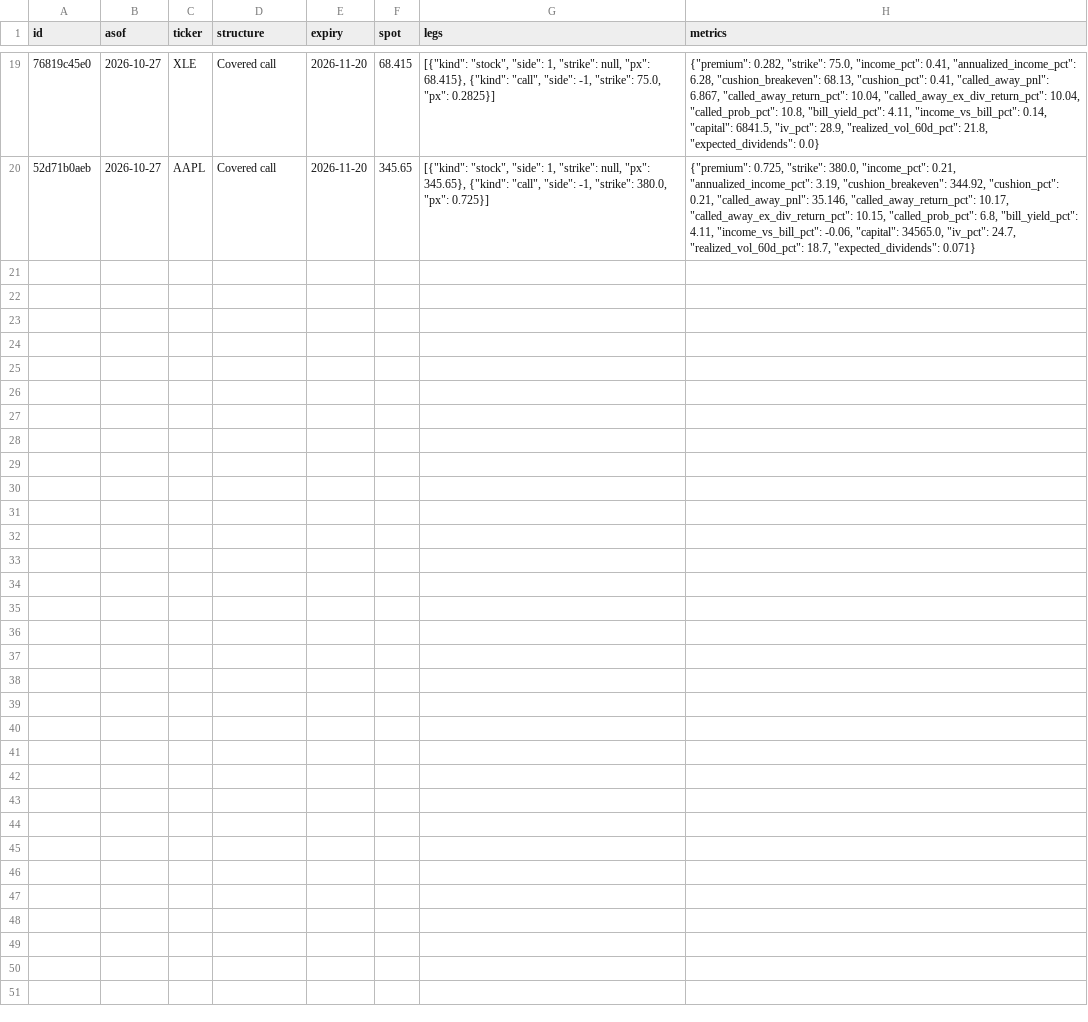
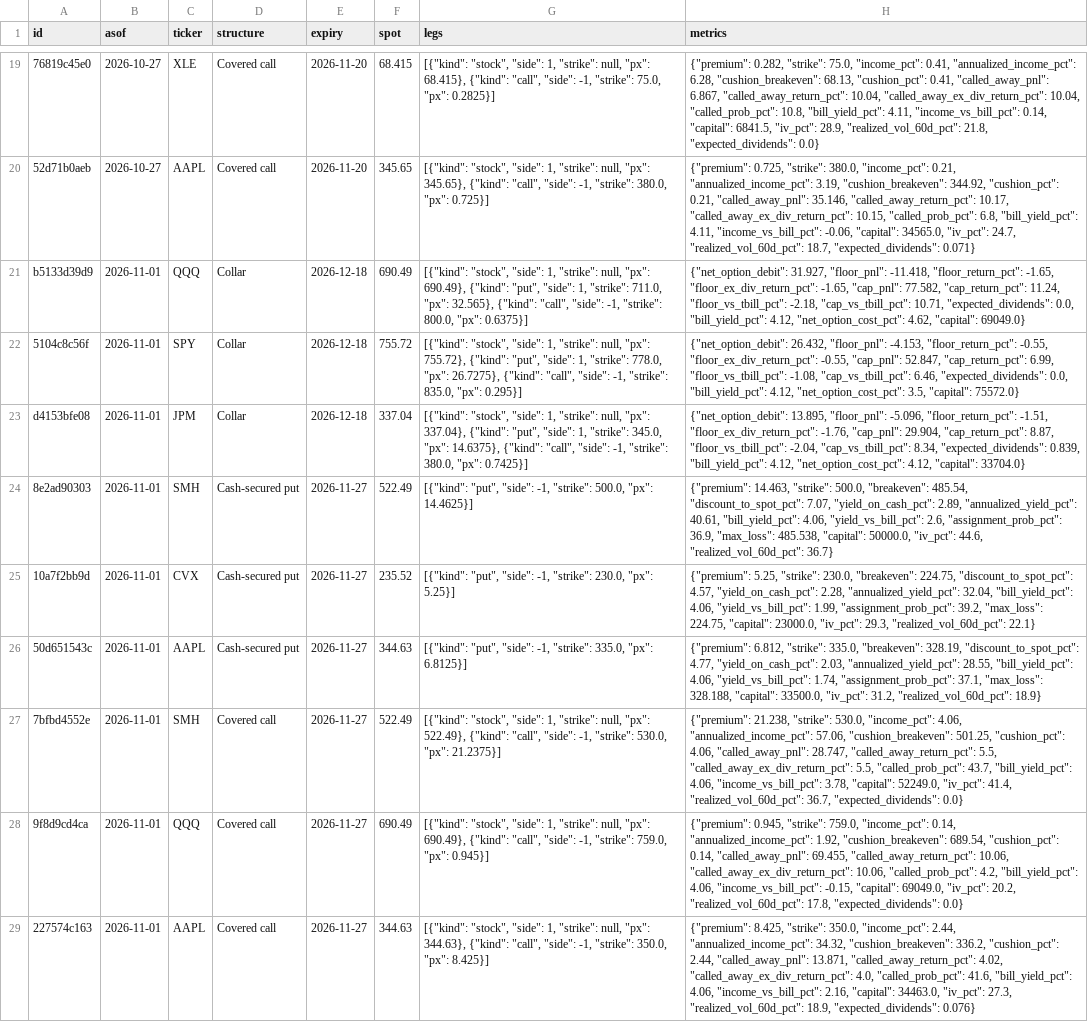
Before and after one commit to sagex2023/Sagely, a CSV file: data/picks_log.csv, drawn as a sheet; only a part is shown, gaps mark what is left out; the diff names each change by its address in the sheet, - before the commit and + after, or states it on an @@ line.

Commit message:
Update pick log and charts

```diff
--- a/data/picks_log.csv
+++ b/data/picks_log.csv
+row 21: b5133d39d9 | 2026-11-01 | QQQ | Collar | 2026-12-18 | 690.49 | [{"kind": "stock", "side": 1, "strike": null, "px": 690.49}, {"kind": "put", "side": 1, "strike": 711.0, "px": 32.565}, {"kind": "call", "side": -1, "strike": 800.0, "px": 0.6375}] | {"net_option_debit": 31.927, "floor_pnl": -11.418, "floor_return_pct": -1.65, "floor_ex_div_return_pct": -1.65, "cap_pnl": 77.582, "cap_return_pct": 11.24, "floor_vs_tbill_pct": -2.18, "cap_vs_tbill_pct": 10.71, "expected_dividends": 0.0, "bill_yield_pct": 4.12, "net_option_cost_pct": 4.62, "capital": 69049.0}
+row 22: 5104c8c56f | 2026-11-01 | SPY | Collar | 2026-12-18 | 755.72 | [{"kind": "stock", "side": 1, "strike": null, "px": 755.72}, {"kind": "put", "side": 1, "strike": 778.0, "px": 26.7275}, {"kind": "call", "side": -1, "strike": 835.0, "px": 0.295}] | {"net_option_debit": 26.432, "floor_pnl": -4.153, "floor_return_pct": -0.55, "floor_ex_div_return_pct": -0.55, "cap_pnl": 52.847, "cap_return_pct": 6.99, "floor_vs_tbill_pct": -1.08, "cap_vs_tbill_pct": 6.46, "expected_dividends": 0.0, "bill_yield_pct": 4.12, "net_option_cost_pct": 3.5, "capital": 75572.0}
+row 23: d4153bfe08 | 2026-11-01 | JPM | Collar | 2026-12-18 | 337.04 | [{"kind": "stock", "side": 1, "strike": null, "px": 337.04}, {"kind": "put", "side": 1, "strike": 345.0, "px": 14.6375}, {"kind": "call", "side": -1, "strike": 380.0, "px": 0.7425}] | {"net_option_debit": 13.895, "floor_pnl": -5.096, "floor_return_pct": -1.51, "floor_ex_div_return_pct": -1.76, "cap_pnl": 29.904, "cap_return_pct": 8.87, "floor_vs_tbill_pct": -2.04, "cap_vs_tbill_pct": 8.34, "expected_dividends": 0.839, "bill_yield_pct": 4.12, "net_option_cost_pct": 4.12, "capital": 33704.0}
+row 24: 8e2ad90303 | 2026-11-01 | SMH | Cash-secured put | 2026-11-27 | 522.49 | [{"kind": "put", "side": -1, "strike": 500.0, "px": 14.4625}] | {"premium": 14.463, "strike": 500.0, "breakeven": 485.54, "discount_to_spot_pct": 7.07, "yield_on_cash_pct": 2.89, "annualized_yield_pct": 40.61, "bill_yield_pct": 4.06, "yield_vs_bill_pct": 2.6, "assignment_prob_pct": 36.9, "max_loss": 485.538, "capital": 50000.0, "iv_pct": 44.6, "realized_vol_60d_pct": 36.7}
+row 25: 10a7f2bb9d | 2026-11-01 | CVX | Cash-secured put | 2026-11-27 | 235.52 | [{"kind": "put", "side": -1, "strike": 230.0, "px": 5.25}] | {"premium": 5.25, "strike": 230.0, "breakeven": 224.75, "discount_to_spot_pct": 4.57, "yield_on_cash_pct": 2.28, "annualized_yield_pct": 32.04, "bill_yield_pct": 4.06, "yield_vs_bill_pct": 1.99, "assignment_prob_pct": 39.2, "max_loss": 224.75, "capital": 23000.0, "iv_pct": 29.3, "realized_vol_60d_pct": 22.1}
+row 26: 50d651543c | 2026-11-01 | AAPL | Cash-secured put | 2026-11-27 | 344.63 | [{"kind": "put", "side": -1, "strike": 335.0, "px": 6.8125}] | {"premium": 6.812, "strike": 335.0, "breakeven": 328.19, "discount_to_spot_pct": 4.77, "yield_on_cash_pct": 2.03, "annualized_yield_pct": 28.55, "bill_yield_pct": 4.06, "yield_vs_bill_pct": 1.74, "assignment_prob_pct": 37.1, "max_loss": 328.188, "capital": 33500.0, "iv_pct": 31.2, "realized_vol_60d_pct": 18.9}
+row 27: 7bfbd4552e | 2026-11-01 | SMH | Covered call | 2026-11-27 | 522.49 | [{"kind": "stock", "side": 1, "strike": null, "px": 522.49}, {"kind": "call", "side": -1, "strike": 530.0, "px": 21.2375}] | {"premium": 21.238, "strike": 530.0, "income_pct": 4.06, "annualized_income_pct": 57.06, "cushion_breakeven": 501.25, "cushion_pct": 4.06, "called_away_pnl": 28.747, "called_away_return_pct": 5.5, "called_away_ex_div_return_pct": 5.5, "called_prob_pct": 43.7, "bill_yield_pct": 4.06, "income_vs_bill_pct": 3.78, "capital": 52249.0, "iv_pct": 41.4, "realized_vol_60d_pct": 36.7, "expected_dividends": 0.0}
+row 28: 9f8d9cd4ca | 2026-11-01 | QQQ | Covered call | 2026-11-27 | 690.49 | [{"kind": "stock", "side": 1, "strike": null, "px": 690.49}, {"kind": "call", "side": -1, "strike": 759.0, "px": 0.945}] | {"premium": 0.945, "strike": 759.0, "income_pct": 0.14, "annualized_income_pct": 1.92, "cushion_breakeven": 689.54, "cushion_pct": 0.14, "called_away_pnl": 69.455, "called_away_return_pct": 10.06, "called_away_ex_div_return_pct": 10.06, "called_prob_pct": 4.2, "bill_yield_pct": 4.06, "income_vs_bill_pct": -0.15, "capital": 69049.0, "iv_pct": 20.2, "realized_vol_60d_pct": 17.8, "expected_dividends": 0.0}
+row 29: 227574c163 | 2026-11-01 | AAPL | Covered call | 2026-11-27 | 344.63 | [{"kind": "stock", "side": 1, "strike": null, "px": 344.63}, {"kind": "call", "side": -1, "strike": 350.0, "px": 8.425}] | {"premium": 8.425, "strike": 350.0, "income_pct": 2.44, "annualized_income_pct": 34.32, "cushion_breakeven": 336.2, "cushion_pct": 2.44, "called_away_pnl": 13.871, "called_away_return_pct": 4.02, "called_away_ex_div_return_pct": 4.0, "called_prob_pct": 41.6, "bill_yield_pct": 4.06, "income_vs_bill_pct": 2.16, "capital": 34463.0, "iv_pct": 27.3, "realized_vol_60d_pct": 18.9, "expected_dividends": 0.076}
```
Also changed, not shown: 2 other files.
